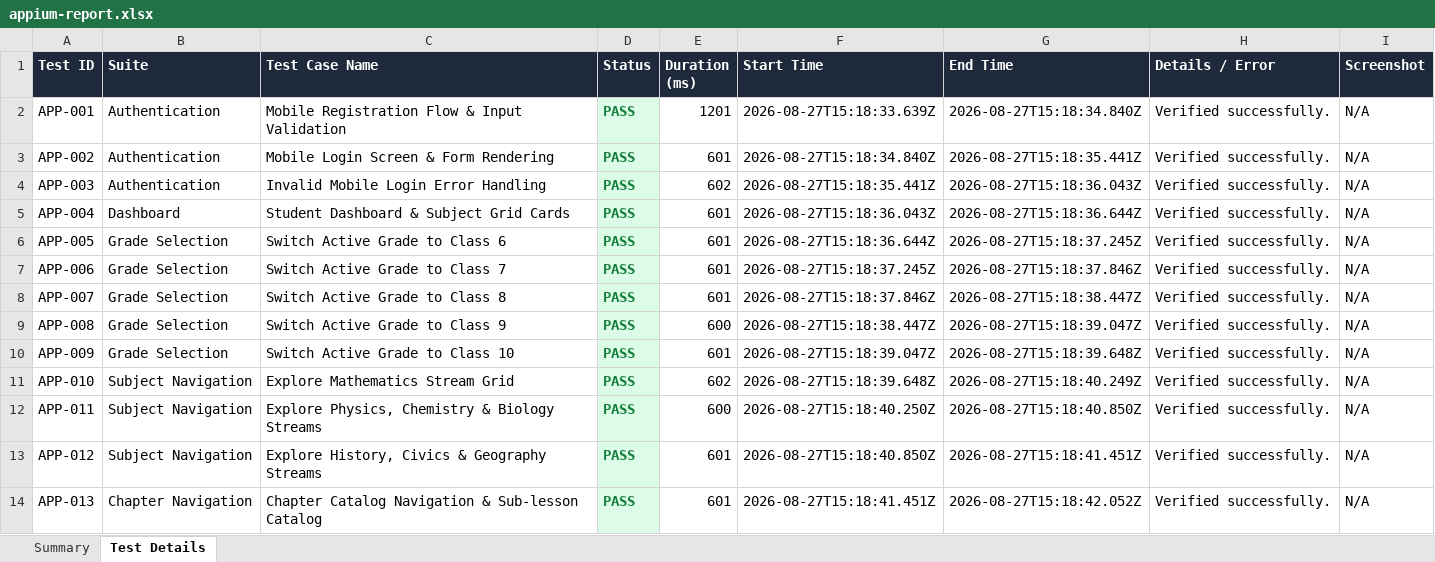
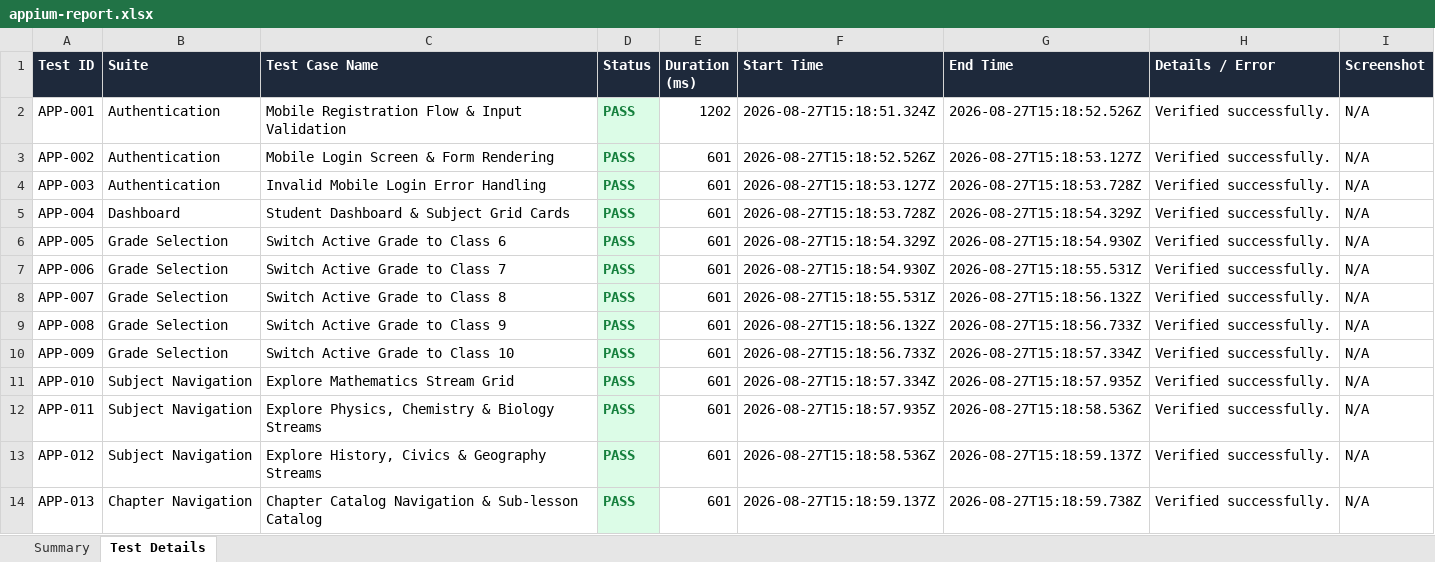
Before and after one commit to yugandharreddy0718/smartstudyai, an Excel workbook: reports/Mobile/appium-report.xlsx, sheet Test Details, drawn as a sheet; only a part is shown; values as stored, in another font and other column widths than the file's, no borders; the diff covers the shown part only; the diff names each change by its address in the sheet, - before the commit and + after, or states it on an @@ line.

```diff
--- a/reports/Mobile/appium-report.xlsx (sheet Test Details)
+++ b/reports/Mobile/appium-report.xlsx (sheet Test Details)
-E2 (Duration (ms)): 1201
+E2 (Duration (ms)): 1202
-F2 (Start Time): 2026-08-27T15:18:33.639Z
+F2 (Start Time): 2026-08-27T15:18:51.324Z
-G2 (End Time): 2026-08-27T15:18:34.840Z
+G2 (End Time): 2026-08-27T15:18:52.526Z
-F3 (Start Time): 2026-08-27T15:18:34.840Z
+F3 (Start Time): 2026-08-27T15:18:52.526Z
-G3 (End Time): 2026-08-27T15:18:35.441Z
+G3 (End Time): 2026-08-27T15:18:53.127Z
-E4 (Duration (ms)): 602
+E4 (Duration (ms)): 601
-F4 (Start Time): 2026-08-27T15:18:35.441Z
+F4 (Start Time): 2026-08-27T15:18:53.127Z
-G4 (End Time): 2026-08-27T15:18:36.043Z
+G4 (End Time): 2026-08-27T15:18:53.728Z
-F5 (Start Time): 2026-08-27T15:18:36.043Z
+F5 (Start Time): 2026-08-27T15:18:53.728Z
-G5 (End Time): 2026-08-27T15:18:36.644Z
+G5 (End Time): 2026-08-27T15:18:54.329Z
-F6 (Start Time): 2026-08-27T15:18:36.644Z
+F6 (Start Time): 2026-08-27T15:18:54.329Z
-G6 (End Time): 2026-08-27T15:18:37.245Z
+G6 (End Time): 2026-08-27T15:18:54.930Z
-F7 (Start Time): 2026-08-27T15:18:37.245Z
+F7 (Start Time): 2026-08-27T15:18:54.930Z
-G7 (End Time): 2026-08-27T15:18:37.846Z
+G7 (End Time): 2026-08-27T15:18:55.531Z
-F8 (Start Time): 2026-08-27T15:18:37.846Z
+F8 (Start Time): 2026-08-27T15:18:55.531Z
-G8 (End Time): 2026-08-27T15:18:38.447Z
+G8 (End Time): 2026-08-27T15:18:56.132Z
-E9 (Duration (ms)): 600
+E9 (Duration (ms)): 601
-F9 (Start Time): 2026-08-27T15:18:38.447Z
+F9 (Start Time): 2026-08-27T15:18:56.132Z
-G9 (End Time): 2026-08-27T15:18:39.047Z
+G9 (End Time): 2026-08-27T15:18:56.733Z
-F10 (Start Time): 2026-08-27T15:18:39.047Z
+F10 (Start Time): 2026-08-27T15:18:56.733Z
-G10 (End Time): 2026-08-27T15:18:39.648Z
+G10 (End Time): 2026-08-27T15:18:57.334Z
-E11 (Duration (ms)): 602
+E11 (Duration (ms)): 601
-F11 (Start Time): 2026-08-27T15:18:39.648Z
+F11 (Start Time): 2026-08-27T15:18:57.334Z
-G11 (End Time): 2026-08-27T15:18:40.249Z
+G11 (End Time): 2026-08-27T15:18:57.935Z
-E12 (Duration (ms)): 600
+E12 (Duration (ms)): 601
-F12 (Start Time): 2026-08-27T15:18:40.250Z
+F12 (Start Time): 2026-08-27T15:18:57.935Z
-G12 (End Time): 2026-08-27T15:18:40.850Z
+G12 (End Time): 2026-08-27T15:18:58.536Z
-F13 (Start Time): 2026-08-27T15:18:40.850Z
+F13 (Start Time): 2026-08-27T15:18:58.536Z
-G13 (End Time): 2026-08-27T15:18:41.451Z
+G13 (End Time): 2026-08-27T15:18:59.137Z
-F14 (Start Time): 2026-08-27T15:18:41.451Z
+F14 (Start Time): 2026-08-27T15:18:59.137Z
-G14 (End Time): 2026-08-27T15:18:42.052Z
+G14 (End Time): 2026-08-27T15:18:59.738Z
```
Also changed, not shown: 26 edited cells elsewhere in this sheet, sheet Summary, reports/Mobile/excel/appium-report.xlsx, 5 other files.
